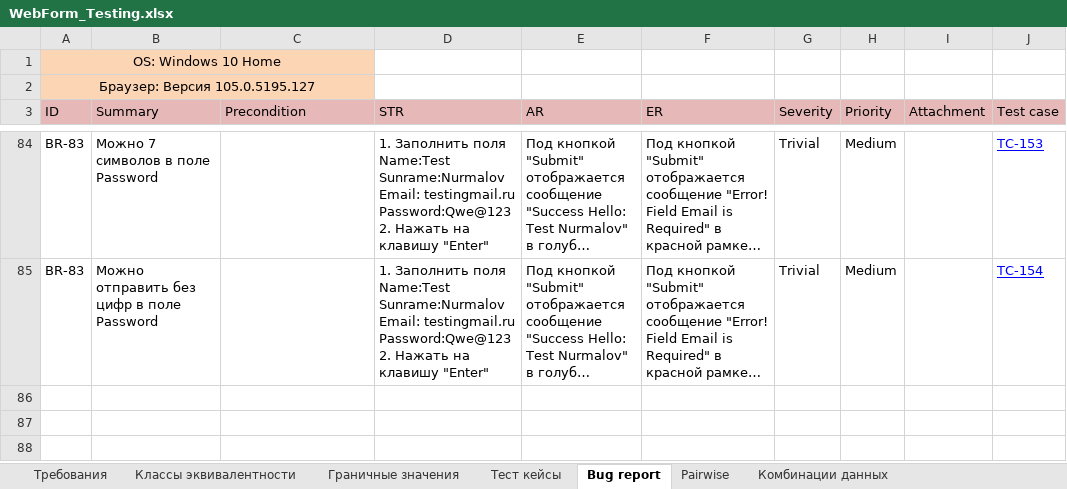
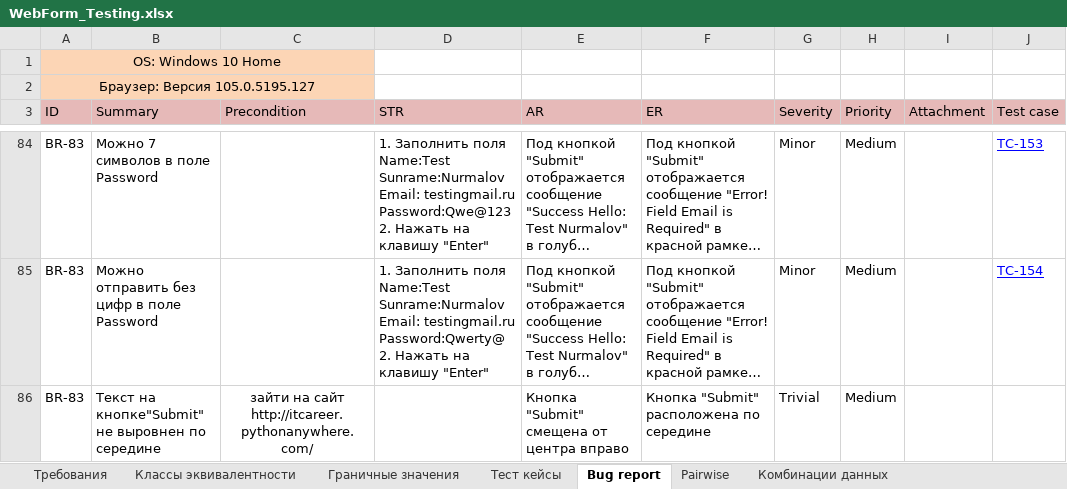
Before and after one commit to KunxY174/Web-testing, an Excel workbook: WebForm_Testing.xlsx, sheet Bug report, drawn as a sheet; only a part is shown, gaps mark what is left out; long unchanged cells end in …; values as stored, in another font and other column widths than the file's, no borders; charts and pictures not drawn; ↵ is a line break in a cell; the diff covers the shown part only; the diff names each change by its address in the sheet, - before the commit and + after, or states it on an @@ line.

```diff
--- a/WebForm_Testing.xlsx (sheet Bug report)
+++ b/WebForm_Testing.xlsx (sheet Bug report)
-G84:G85 (Severity): Trivial
+G84:G85 (Severity): Minor
-D85 (STR): …Email: testingmail.ru ↵ Password:Qwe@123 ↵ 2. Нажать…
+D85 (STR): …Email: testingmail.ru ↵ Password:Qwerty@ ↵ 2. Нажать…
+row 86: BR-83 | Текст на кнопке"Submit" не выровнен по середине | зайти на сайт ↵ http://itcareer.pythonanywhere.com/ |  | Кнопка "Submit" смещена от центра вправо | Кнопка "Submit" расположена по середине | Trivial | Medium
```
Also changed, not shown: 72 edited cells and cell formats elsewhere in this sheet, charts or pictures.
